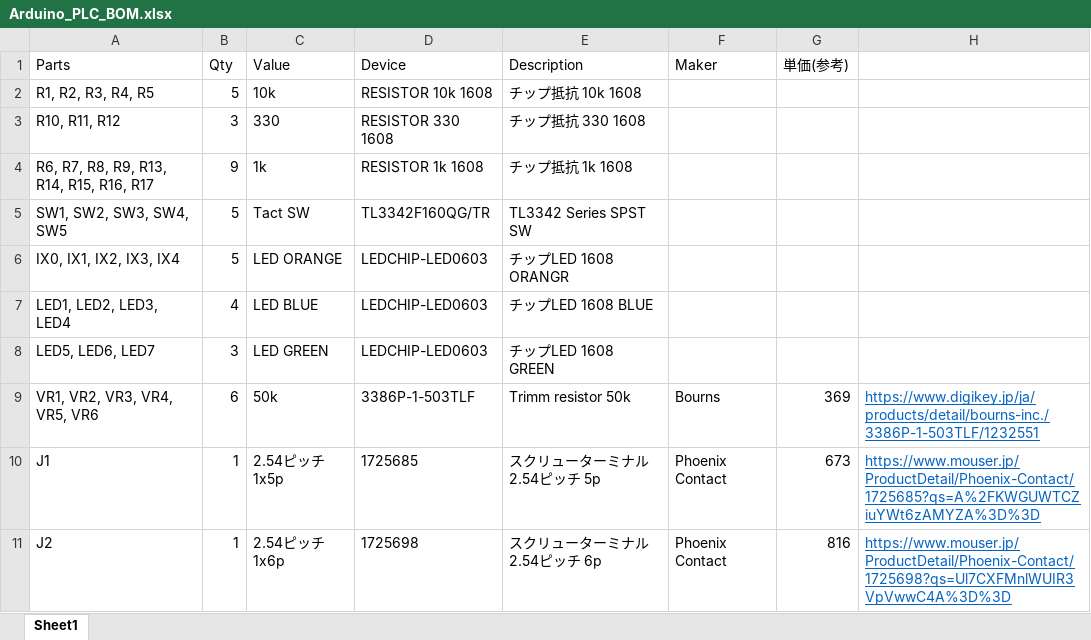
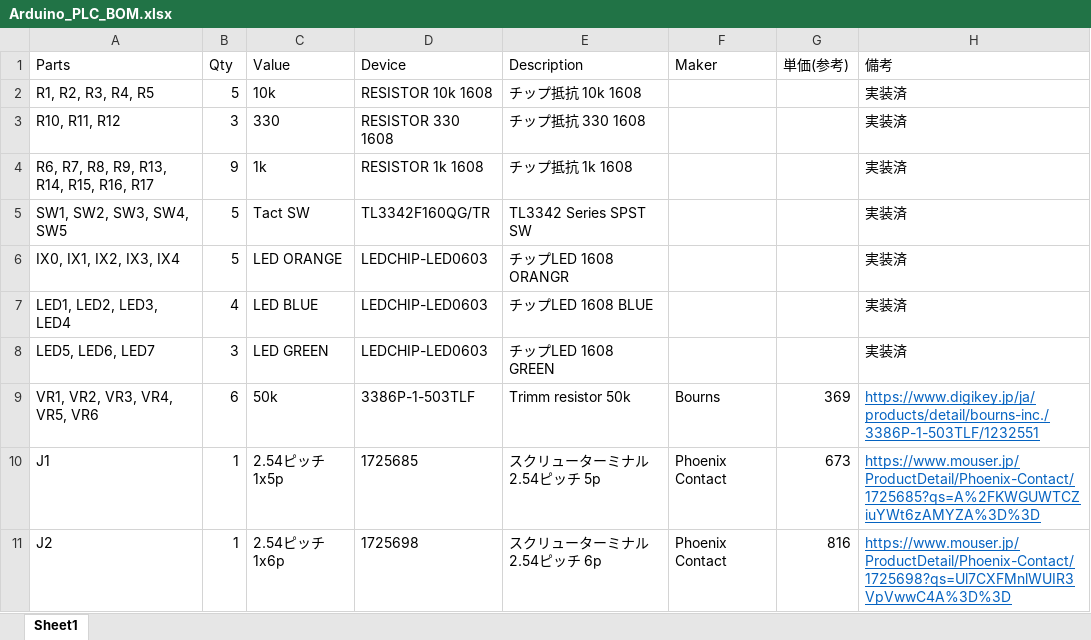
Before and after one commit to kaz19610303/OpenPLC_test_bench, an Excel workbook: Arduino_UNO/Hardware/Eagle/Arduino_PLC_BOM.xlsx, sheet Sheet1, drawn as a sheet; only a part is shown; values as stored, in another font and other column widths than the file's, no borders; the diff names each change by its address in the sheet, - before the commit and + after, or states it on an @@ line.

Commit message:
部品表更新

```diff
--- a/Arduino_UNO/Hardware/Eagle/Arduino_PLC_BOM.xlsx (sheet Sheet1)
+++ b/Arduino_UNO/Hardware/Eagle/Arduino_PLC_BOM.xlsx (sheet Sheet1)
-H1: (empty)
+H1: 備考
-H2:H8 (備考): (empty)
+H2:H8 (備考): 実装済
```
